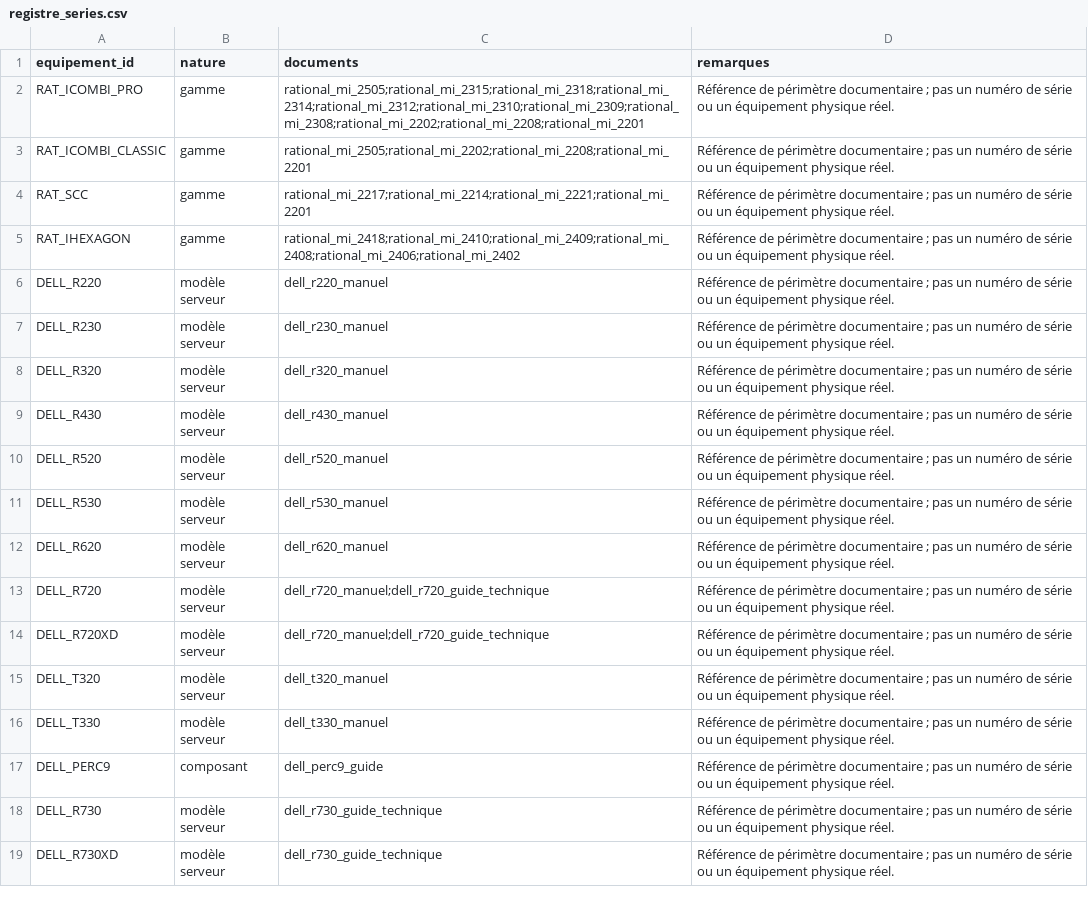
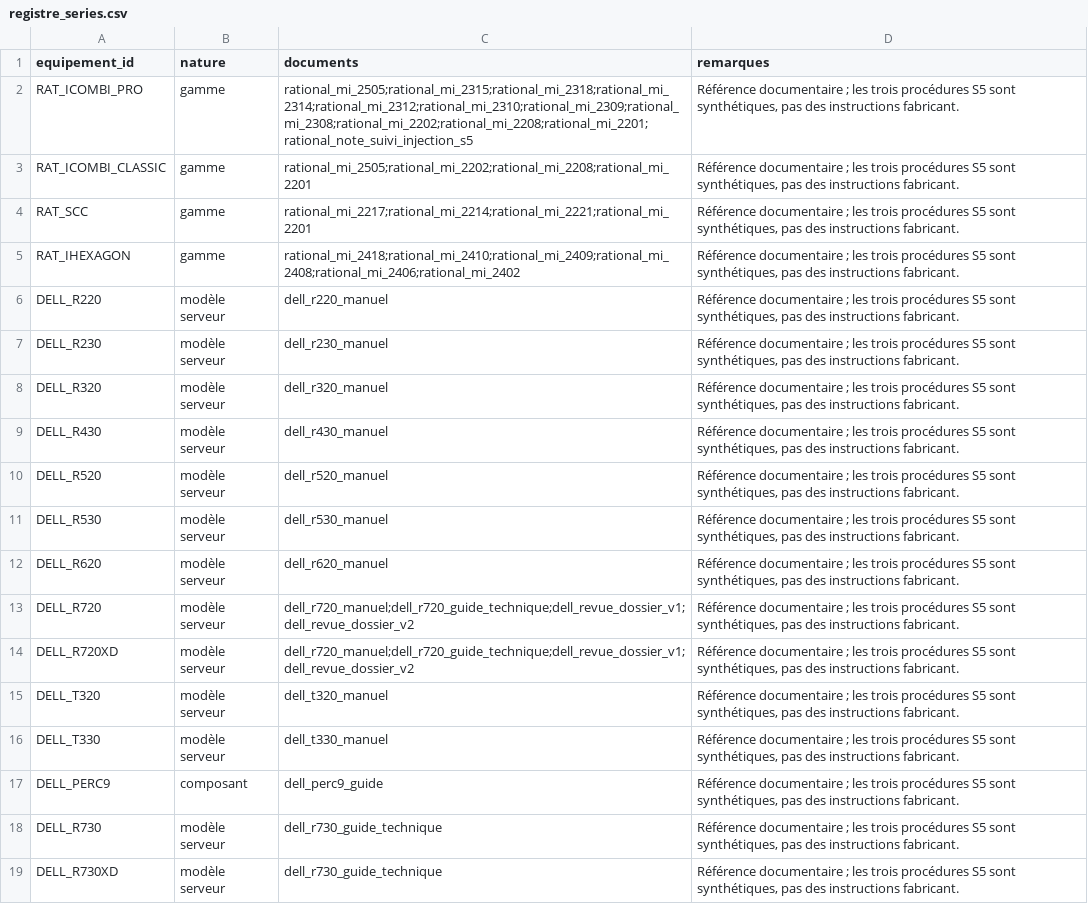
Before and after one commit to ayoubbelouanas/maintidoc, a CSV file: corpus/registre_series.csv, drawn as a sheet; the diff names each change by its address in the sheet, - before the commit and + after, or states it on an @@ line.

```diff
--- a/corpus/registre_series.csv
+++ b/corpus/registre_series.csv
-C2 (documents): rational_mi_2505;rational_mi_2315;rational_mi_2318;rational_mi_2314;rational_mi_2312;rational_mi_2310;rational_mi_2309;rational_mi_2308;rational_mi_2202;rational_mi_2208;rational_mi_2201
+C2 (documents): rational_mi_2505;rational_mi_2315;rational_mi_2318;rational_mi_2314;rational_mi_2312;rational_mi_2310;rational_mi_2309;rational_mi_2308;rational_mi_2202;rational_mi_2208;rational_mi_2201;rational_note_suivi_injection_s5
-D2:D19 (remarques): Référence de périmètre documentaire ; pas un numéro de série ou un équipement physique réel.
+D2:D19 (remarques): Référence documentaire ; les trois procédures S5 sont synthétiques, pas des instructions fabricant.
-C13:C14 (documents): dell_r720_manuel;dell_r720_guide_technique
+C13:C14 (documents): dell_r720_manuel;dell_r720_guide_technique;dell_revue_dossier_v1;dell_revue_dossier_v2
```
Also changed, not shown: corpus/inventaire.csv, 27 other files.
